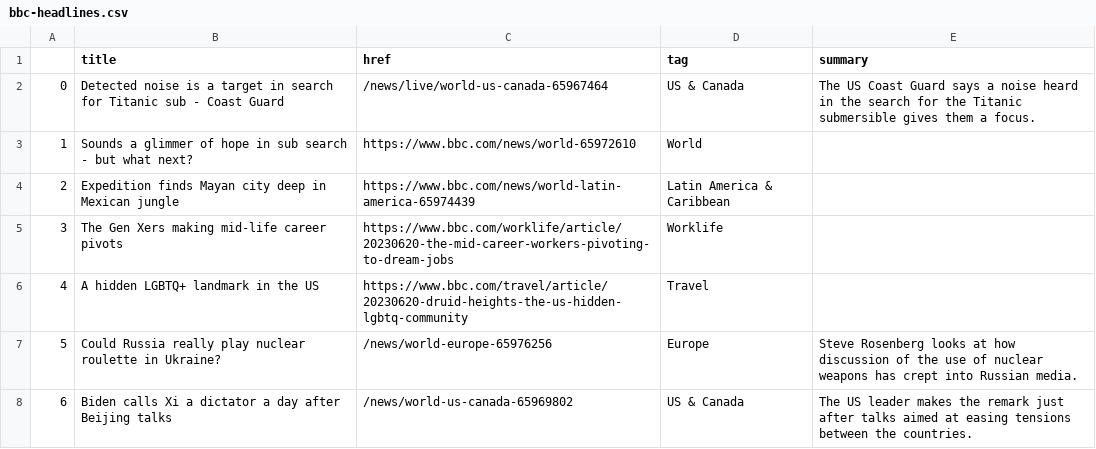
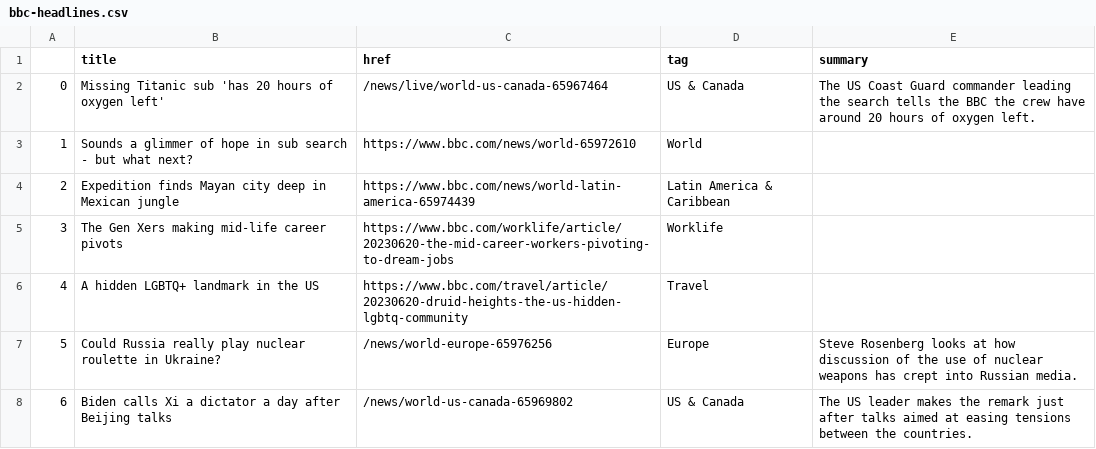
Before and after one commit to marypasciak/automatic-scraper, a CSV file: bbc-headlines.csv, drawn as a sheet; only a part is shown.

```diff
--- a/bbc-headlines.csv
+++ b/bbc-headlines.csv
@@ -1,3 +1,3 @@
 ,title,href,tag,summary
-0,Detected noise is a target in search for Titanic sub - Coast Guard,/news/live/world-us-canada-65967464,US & Canada,The US Coast Guard says a noise heard in the search for the Titanic submersible gives them a focus.
+0,Missing Titanic sub 'has 20 hours of oxygen left',/news/live/world-us-canada-65967464,US & Canada,The US Coast Guard commander leading the search tells the BBC the crew have around 20 hours of oxygen left.
 1,Sounds a glimmer of hope in sub search - but what next?,https://www.bbc.com/news/world-65972610,World,
```
